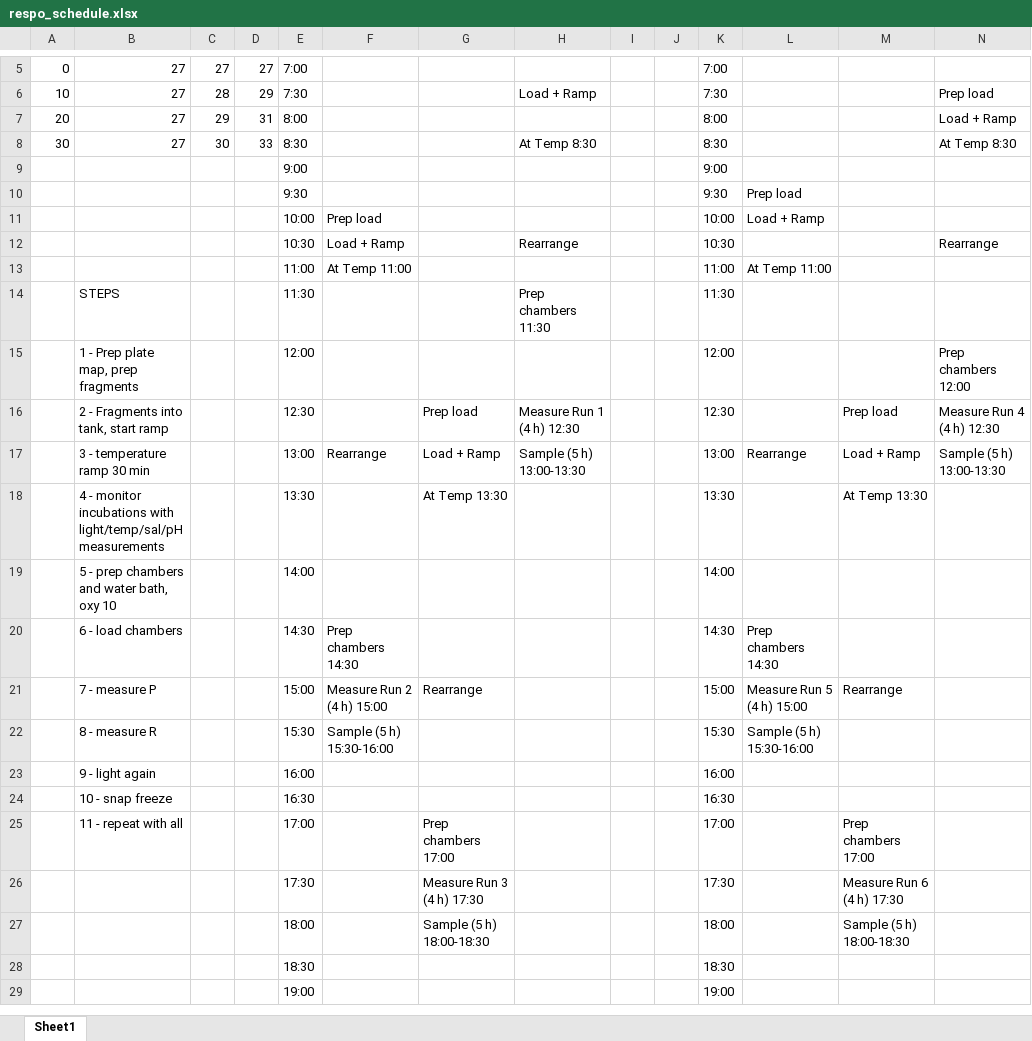
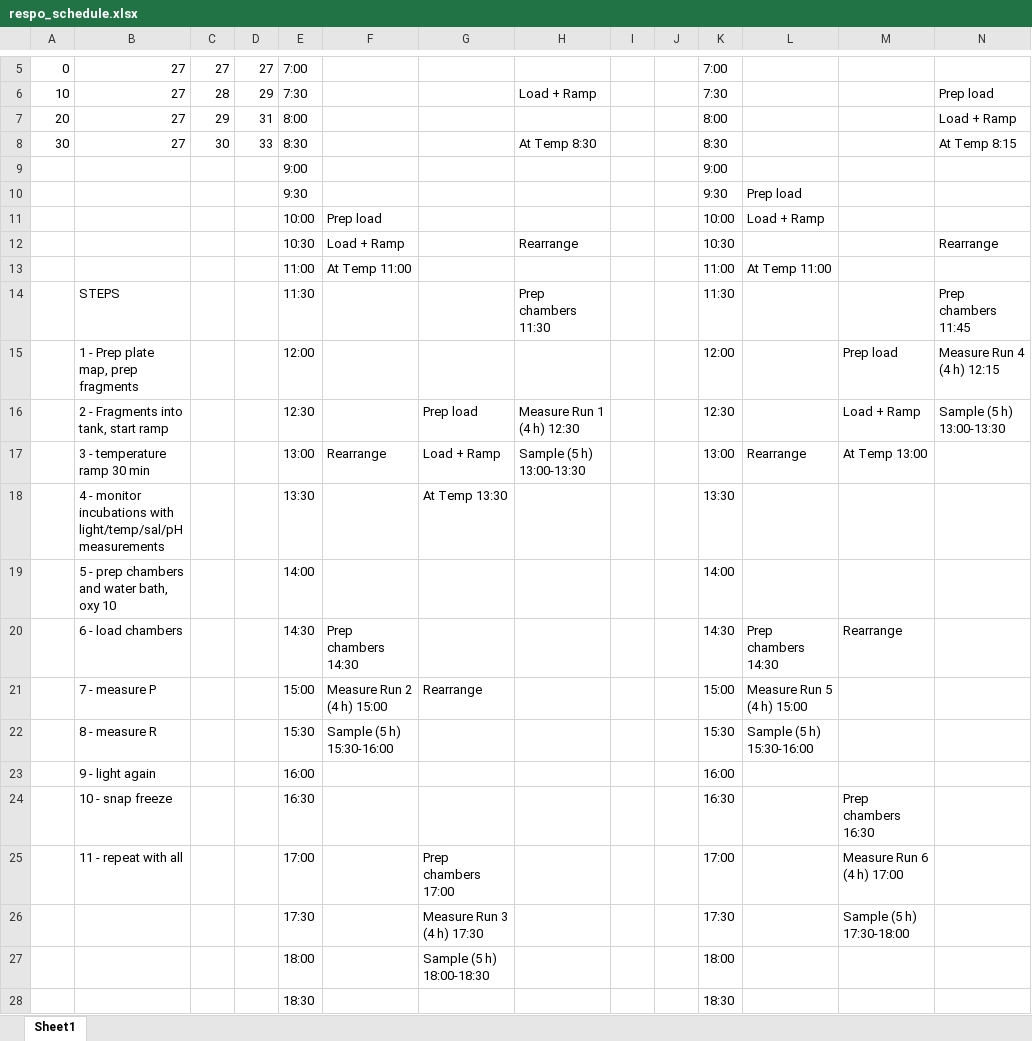
Before and after one commit to AHuffmyer/moorea_symbiotic_exchange_2023, an Excel workbook: data/p_r_rates/respo_schedule.xlsx, sheet Sheet1, drawn as a sheet; only a part is shown, gaps mark what is left out; the shorter side is filled out with more unchanged rows; values as stored, in another font and other column widths than the file's, no cell formats; the diff names each change by its address in the sheet, - before the commit and + after, or states it on an @@ line.

```diff
--- a/data/p_r_rates/respo_schedule.xlsx (sheet Sheet1)
+++ b/data/p_r_rates/respo_schedule.xlsx (sheet Sheet1)
-N8: At Temp 8:30
+N8: At Temp 8:15
-N14: (empty)
+N14: Prep chambers 11:45
-M15: (empty)
+M15: Prep load
-N15: Prep chambers 12:00
+N15: Measure Run 4 (4 h) 12:15
-M16: Prep load
+M16: Load + Ramp
-N16: Measure Run 4 (4 h) 12:30
+N16: Sample (5 h) 13:00-13:30
-M17: Load + Ramp
+M17: At Temp 13:00
-N17: Sample (5 h) 13:00-13:30
+N17: (empty)
-M18: At Temp 13:30
+M18: (empty)
-M20: (empty)
+M20: Rearrange
-M21: Rearrange
+M21: (empty)
-M24: (empty)
+M24: Prep chambers 16:30
-M25: Prep chambers 17:00
+M25: Measure Run 6 (4 h) 17:00
-M26: Measure Run 6 (4 h) 17:30
+M26: Sample (5 h) 17:30-18:00
-M27: Sample (5 h) 18:00-18:30
+M27: (empty)
```
Also changed, not shown: cell formats, data/field_collection/collection_metadata.xlsx, 4 other files.
